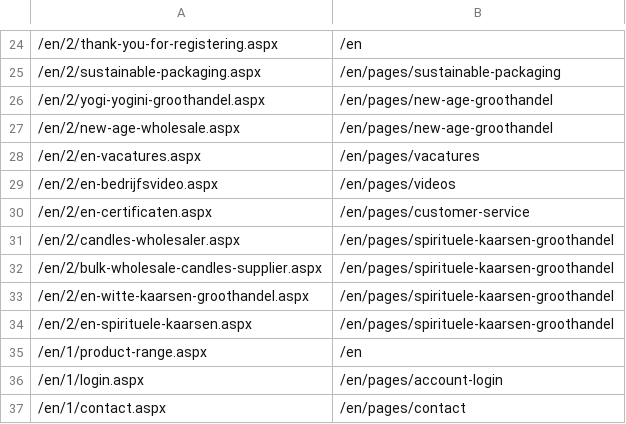
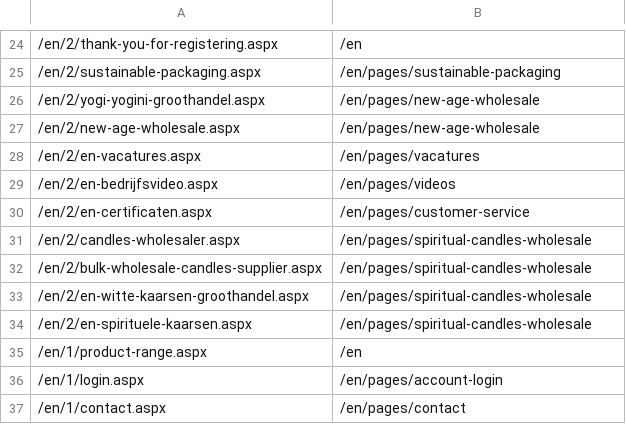
Before and after one commit to phoenix-import/phoenix-import.github.io, a CSV file: matching/pages_redirects_en.csv, drawn as a sheet; only a part is shown, gaps mark what is left out; the diff names each change by its address in the sheet, - before the commit and + after, or states it on an @@ line.

```diff
--- a/matching/pages_redirects_en.csv
+++ b/matching/pages_redirects_en.csv
-B26:B27: /en/pages/new-age-groothandel
+B26:B27: /en/pages/new-age-wholesale
-B31:B34: /en/pages/spirituele-kaarsen-groothandel
+B31:B34: /en/pages/spiritual-candles-wholesale
```
Also changed, not shown: matching/pages_redirects_de.csv, matching/pages_redirects_es.csv, 2 other files.
